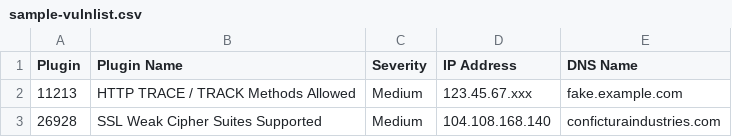
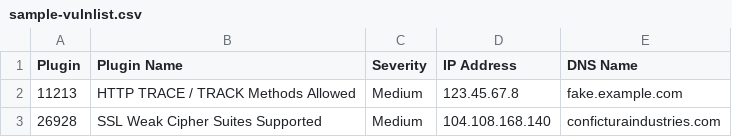
Before and after one commit to clayball/nector, a CSV file: sample-vulnlist.csv, drawn as a sheet.

Commit message:
Update sample files

```diff
--- a/sample-vulnlist.csv
+++ b/sample-vulnlist.csv
@@ -1,3 +1,3 @@
 "Plugin","Plugin Name","Severity","IP Address","DNS Name"
-"11213","HTTP TRACE / TRACK Methods Allowed","Medium","123.45.67.xxx","fake.example.com"
+"11213","HTTP TRACE / TRACK Methods Allowed","Medium","123.45.67.8","fake.example.com"
 "26928","SSL Weak Cipher Suites Supported","Medium","104.108.168.140","conficturaindustries.com"
```
Also changed, not shown: 1 other file.
